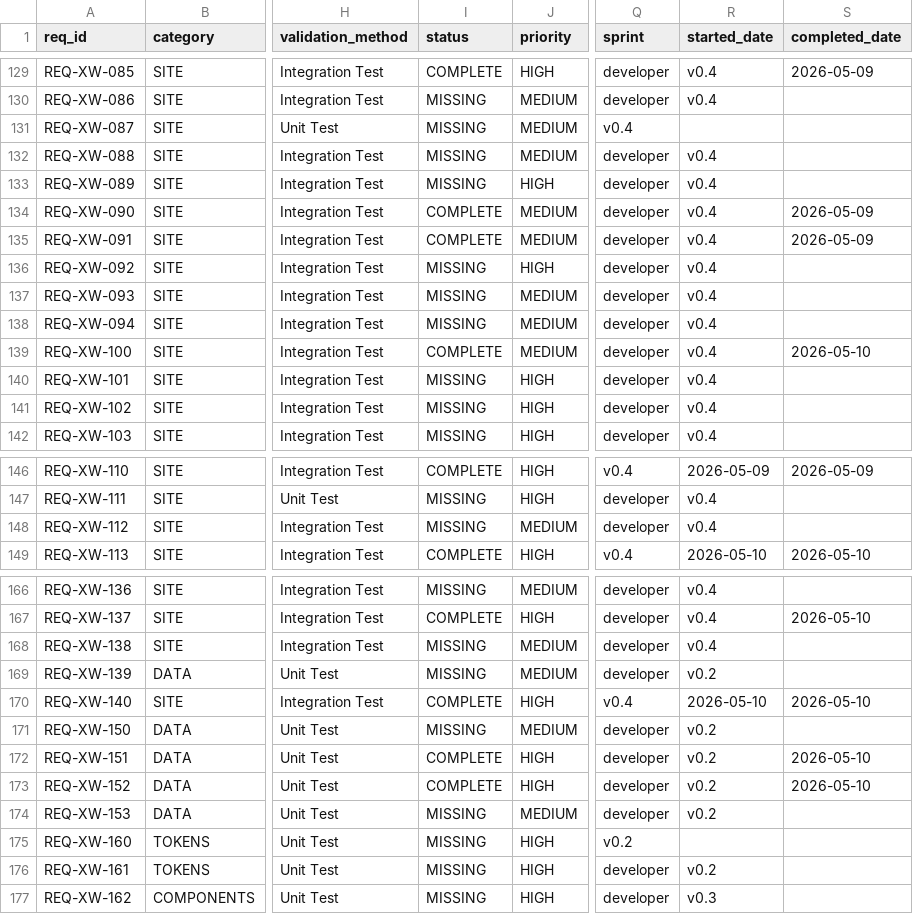
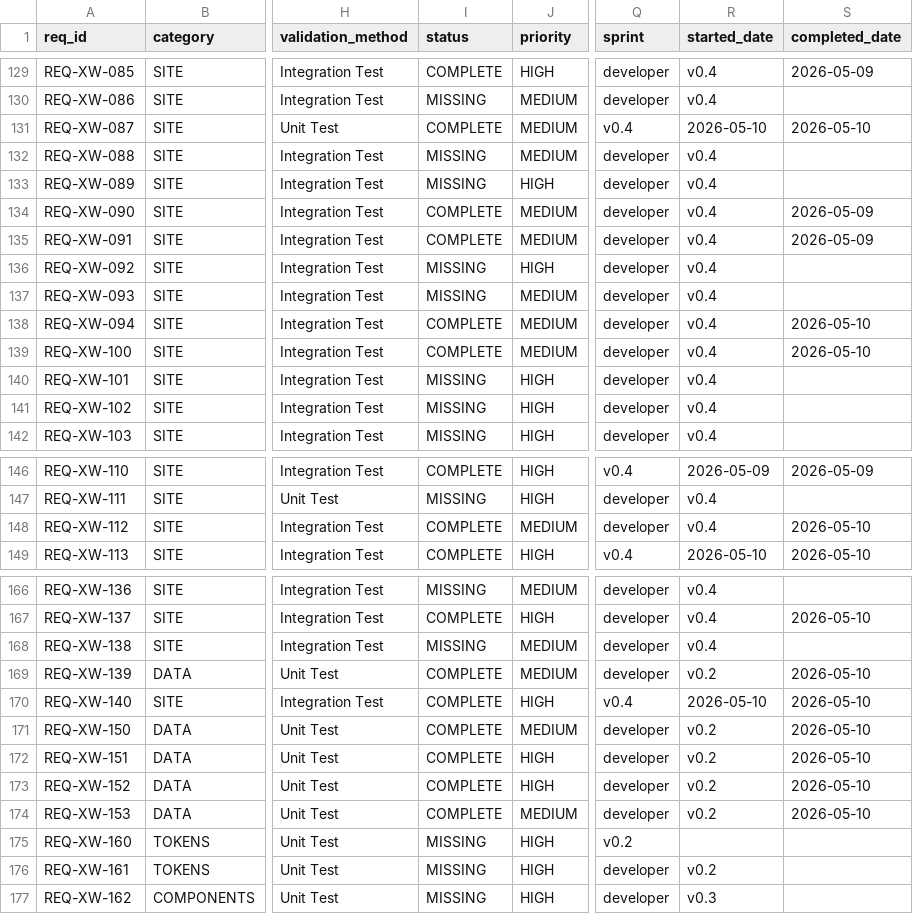
Before and after one commit to iotactical/tak-design-system, a CSV file: .rtmx/database.csv, drawn as a sheet; only a part is shown, gaps mark what is left out; the diff names each change by its address in the sheet, - before the commit and + after, or states it on an @@ line.

```diff
--- a/.rtmx/database.csv
+++ b/.rtmx/database.csv
-I131 (status): MISSING
+I131 (status): COMPLETE
-R131 (started_date): (empty)
+R131 (started_date): 2026-05-10
-S131 (completed_date): (empty)
+S131 (completed_date): 2026-05-10
-I138 (status): MISSING
+I138 (status): COMPLETE
-S138 (completed_date): (empty)
+S138 (completed_date): 2026-05-10
-I148 (status): MISSING
+I148 (status): COMPLETE
-S148 (completed_date): (empty)
+S148 (completed_date): 2026-05-10
-I169 (status): MISSING
+I169 (status): COMPLETE
-S169 (completed_date): (empty)
+S169 (completed_date): 2026-05-10
-I171 (status): MISSING
+I171 (status): COMPLETE
-S171 (completed_date): (empty)
+S171 (completed_date): 2026-05-10
-I174 (status): MISSING
+I174 (status): COMPLETE
-S174 (completed_date): (empty)
+S174 (completed_date): 2026-05-10
```
Also changed, not shown: 17 other files.
